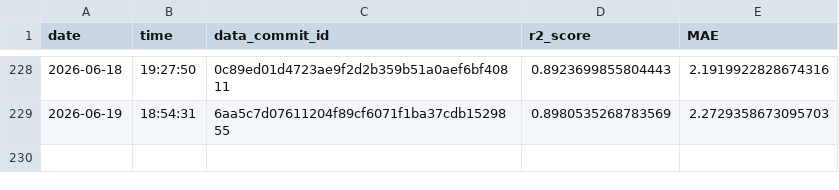
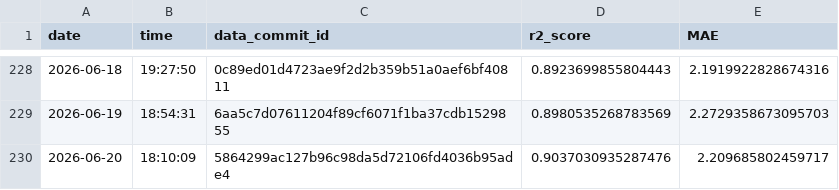
Before and after one commit to Markus-Ehrlich/MLGS, a CSV file: logs/modelTrainingLog.csv, drawn as a sheet; only a part is shown, gaps mark what is left out; the diff names each change by its address in the sheet, - before the commit and + after, or states it on an @@ line.

```diff
--- a/logs/modelTrainingLog.csv
+++ b/logs/modelTrainingLog.csv
+row 230: 2026-06-20 | 18:10:09 | 5864299ac127b96c98da5d72106fd4036b95ade4 | 0.9037030935287476 | 2.209685802459717
```
Also changed, not shown: 2 other files.
